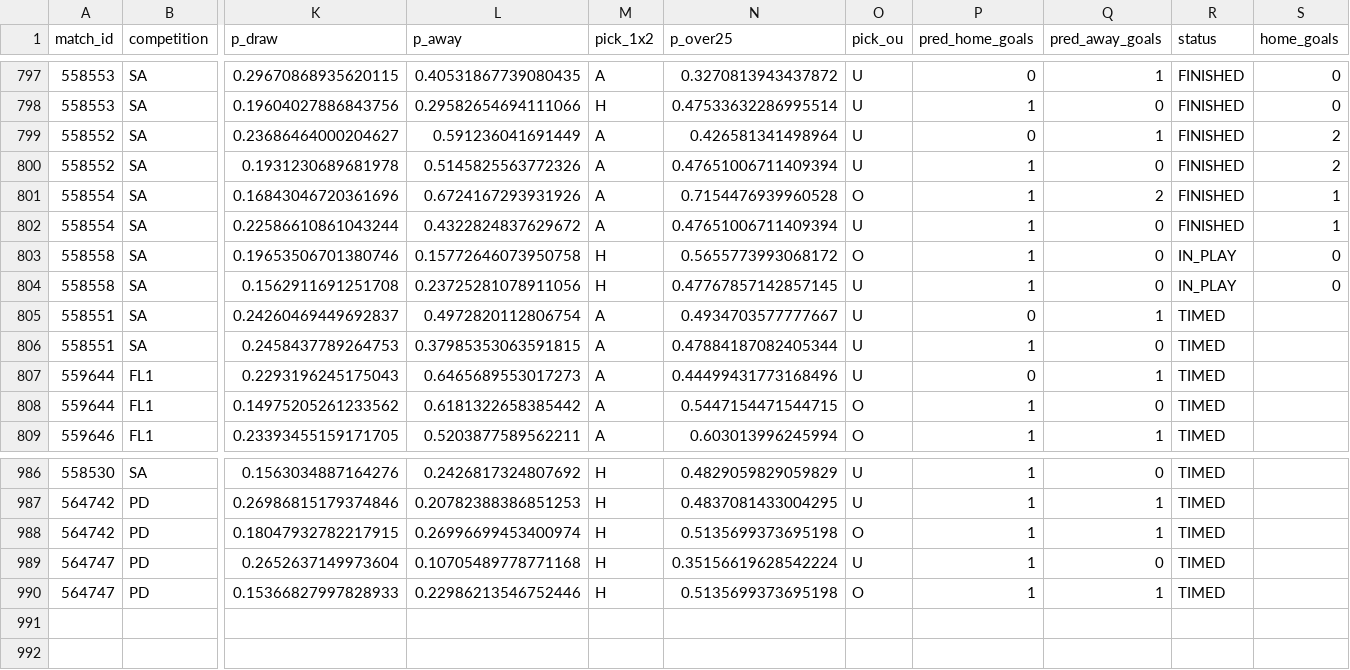
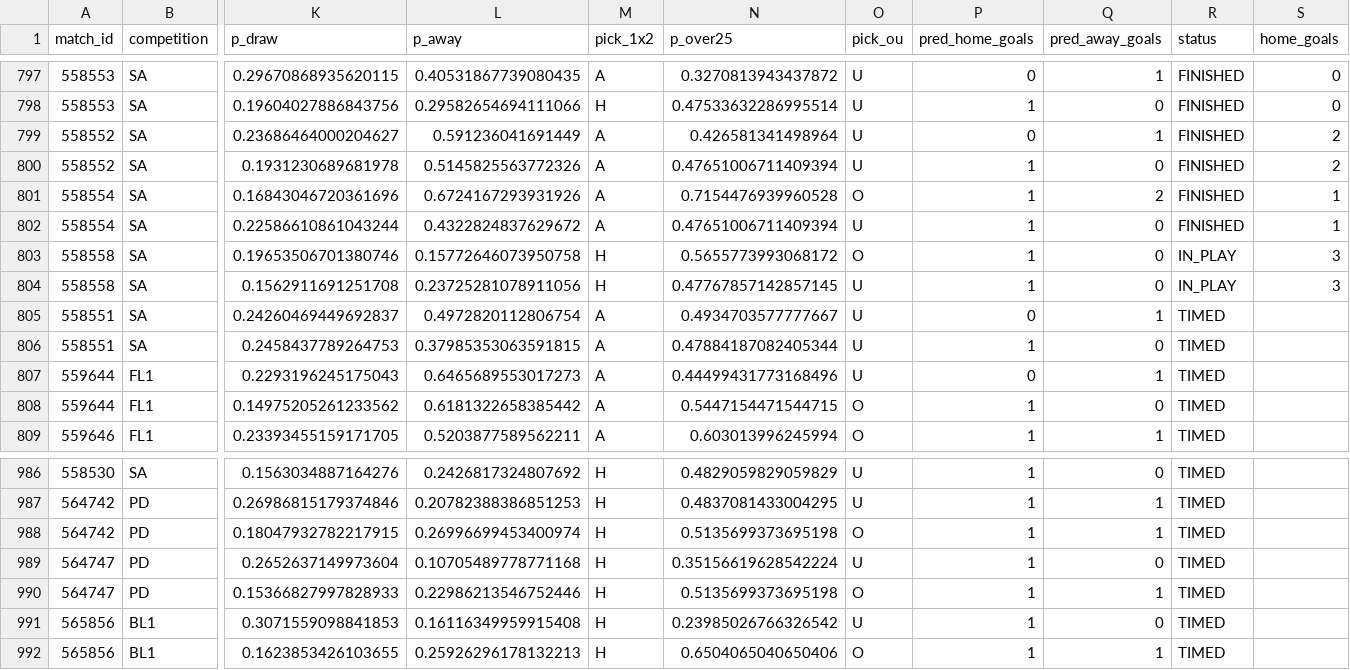
Before and after one commit to isaacruedabiota/FOOTBALL-PREDICTOR, a CSV file: track_record/track_record.csv, drawn as a sheet; only a part is shown, gaps mark what is left out; rows hold the shown columns only; the diff names each change by its address in the sheet, - before the commit and + after, or states it on an @@ line.

```diff
--- a/track_record/track_record.csv
+++ b/track_record/track_record.csv
-S803:S804 (home_goals): 0
+S803:S804 (home_goals): 3
+row 991: 565856 | BL1 | 0.3071559098841853 | 0.16116349959915408 | H | 0.23985026766326542 | U | 1 | 0 | TIMED
+row 992: 565856 | BL1 | 0.1623853426103655 | 0.25926296178132213 | H | 0.6504065040650406 | O | 1 | 1 | TIMED
```
Also changed, not shown: 1 other file.
